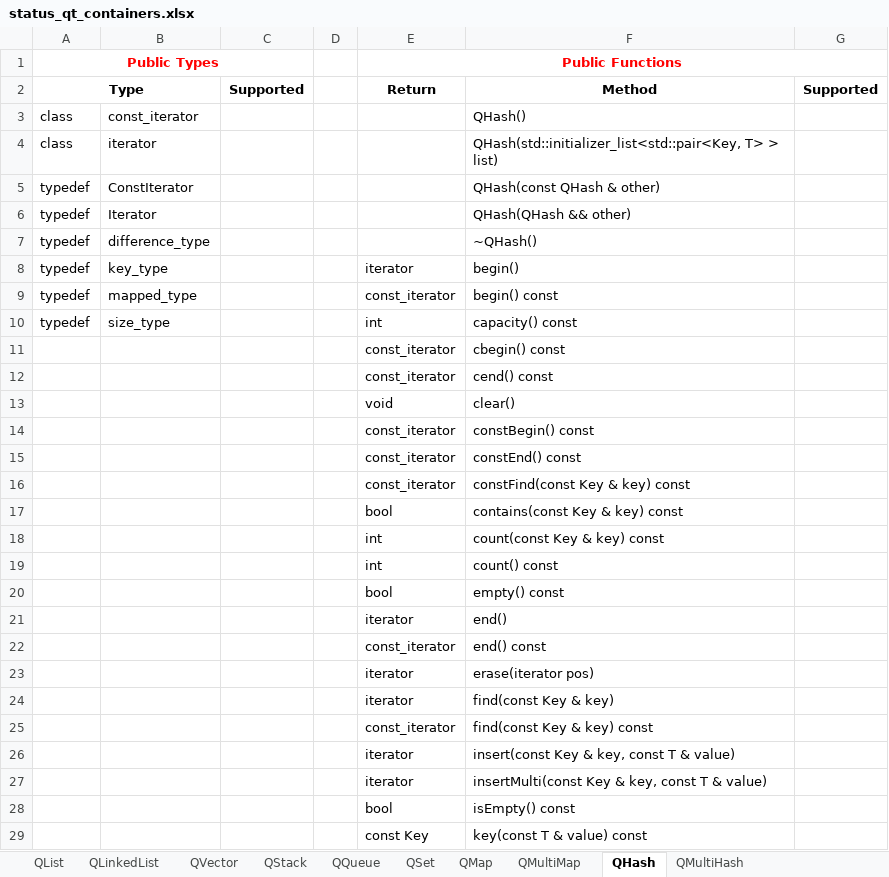
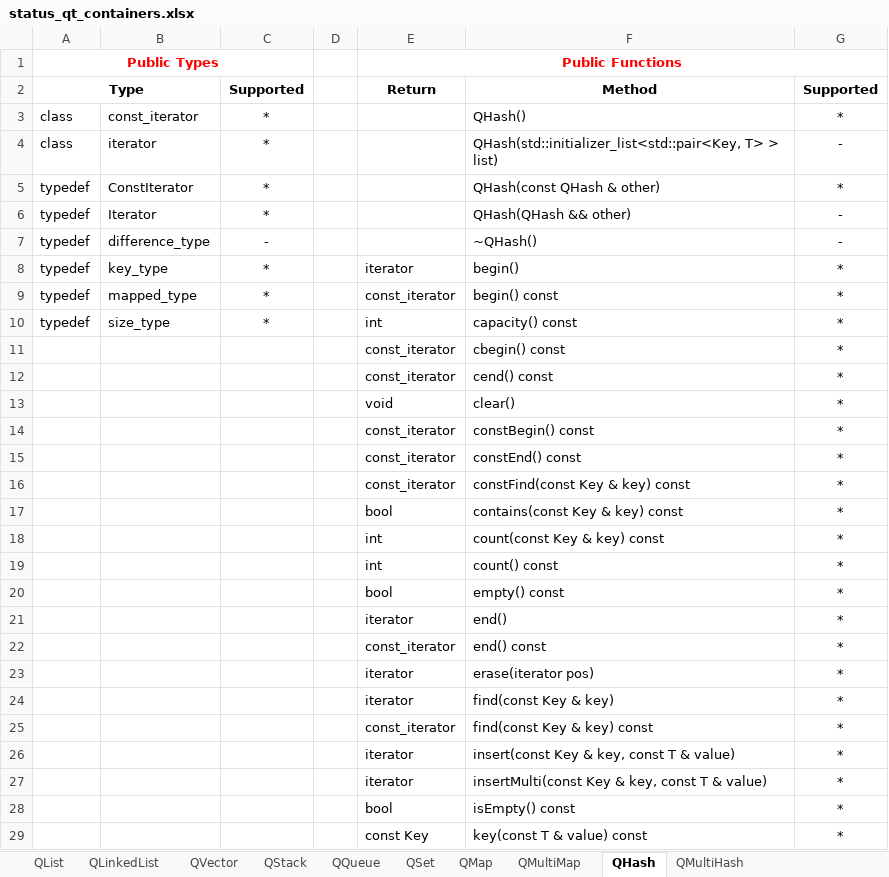
Before and after one commit to xsery/benchmarks-esbmc-qt, an Excel workbook: status/status_qt_containers.xlsx, sheet QHash, drawn as a sheet; only a part is shown; values as stored, in another font and other column widths than the file's, no borders; the diff covers the shown part only; the diff names each change by its address in the sheet, - before the commit and + after, or states it on an @@ line.

Commit message:
updating status
Signed-off-by: Felipe Monteiro <rms.felipe@gmail.com>

```diff
--- a/status/status_qt_containers.xlsx (sheet QHash)
+++ b/status/status_qt_containers.xlsx (sheet QHash)
-C3:C6: (empty)
+C3:C6: *
-G3: (empty)
+G3: *
-G4: (empty)
+G4: -
-G5: (empty)
+G5: *
-G6:G7: (empty)
+G6:G7: -
-C7: (empty)
+C7: -
-C8:C10: (empty)
+C8:C10: *
-G8:G29: (empty)
+G8:G29: *
```
Also changed, not shown: 21 edited cells elsewhere in this sheet.
